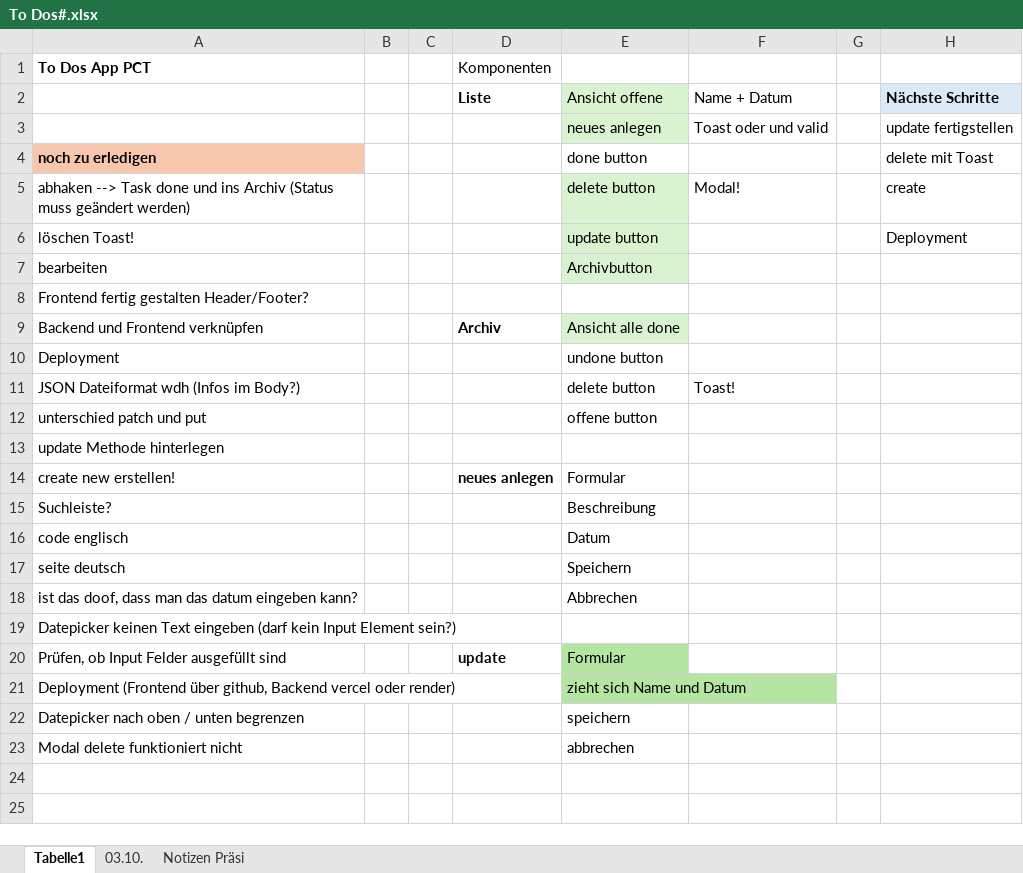
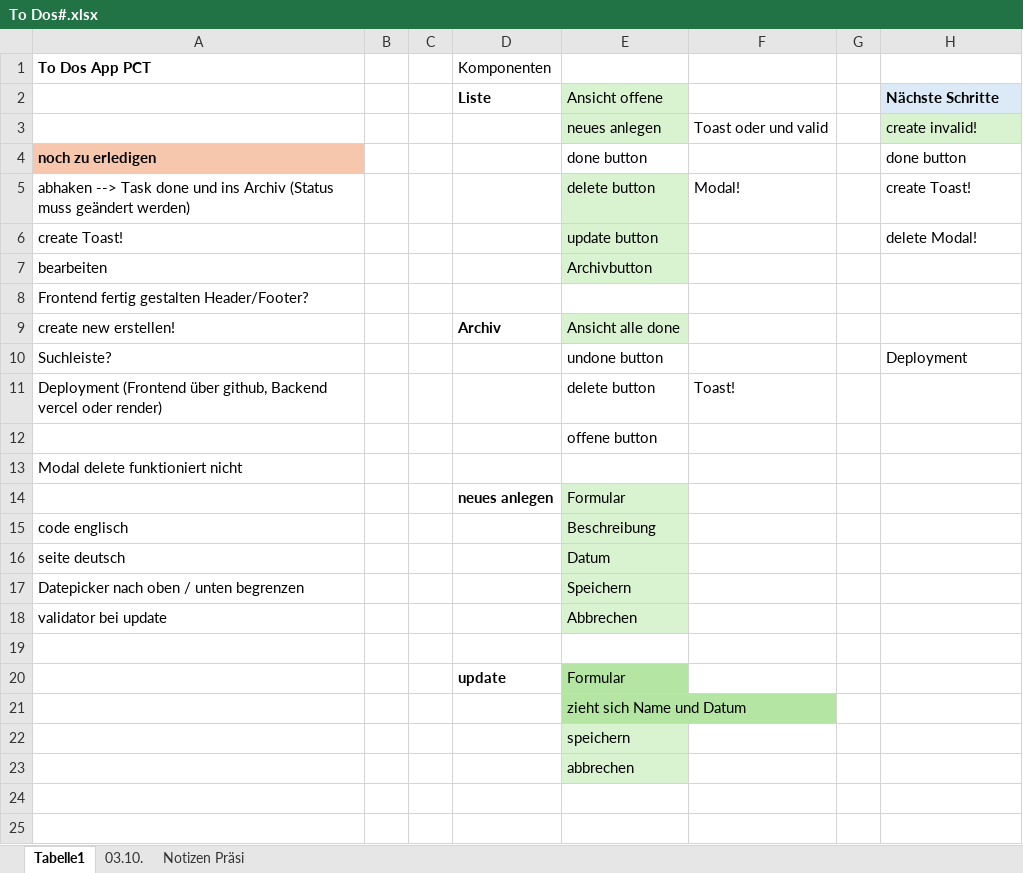
Before and after one commit to nadjastauber/PCT, an Excel workbook: To Dos#.xlsx, sheet Tabelle1, drawn as a sheet; only a part is shown; values as stored, in another font and other column widths than the file's, no borders; removed rows and columns are numbered as before the commit, all else as after; the diff covers the shown part only; the diff names each change by its address in the sheet, - before the commit and + after, or states it on an @@ line.

Commit message:
Validator in Create-K. gesetzt

```diff
--- a/To Dos#.xlsx (sheet Tabelle1)
+++ b/To Dos#.xlsx (sheet Tabelle1)
-F2: Name + Datum
+F2: (empty)
-H3: update fertigstellen
+H3: create invalid!
-H3 fill: none
+H3 fill: #D9F2D0
-H4: delete mit Toast
+H4: done button
-H5: create
+H5: create Toast!
-row 6: löschen Toast! |  |  |  | update button |  |  | Deployment
+row 6: create Toast! |  |  |  | update button |  |  | delete Modal!
-A9 (To Dos App PCT): Backend und Frontend verknüpfen
+A9 (To Dos App PCT): create new erstellen!
-row 10: Deployment |  |  |  | undone button
+row 10: Suchleiste? |  |  |  | undone button |  |  | Deployment
-A11 (To Dos App PCT): JSON Dateiformat wdh (Infos im Body?)
+A11 (To Dos App PCT): Deployment (Frontend über github, Backend vercel oder render)
-A12 (To Dos App PCT): unterschied patch und put
+A12 (To Dos App PCT): (empty)
-A13 (To Dos App PCT): update Methode hinterlegen
+A13 (To Dos App PCT): Modal delete funktioniert nicht
-A14 (To Dos App PCT): create new erstellen!
+A14 (To Dos App PCT): (empty)
-E14 fill: none
+E14 fill: #D9F2D0
-row 15: Suchleiste? |  |  |  | Beschreibung
-E15: Datum
+E15: Beschreibung
-E15:E16 fill: none
+E15:E16 fill: #D9F2D0
-E16: Speichern
+E16: Datum
-row 18: ist das doof, dass man das datum eingeben kann? |  |  |  | Abbrechen
-row 19: Datepicker keinen Text eingeben (darf kein Input Element sein?)
-row 20: Prüfen, ob Input Felder ausgefüllt sind |  |  | update | Formular
-row 21: Deployment (Frontend über github, Backend vercel oder render) |  |  |  | zieht sich Name und Datum
-E17: speichern
+E17: Speichern
-E17 fill: none
+E17 fill: #D9F2D0
+row 18: validator bei update |  |  |  | Abbrechen
-row 19: Modal delete funktioniert nicht |  |  |  | abbrechen
+row 19: (empty)
+row 20:  |  |  | update | Formular
+row 21:  |  |  |  | zieht sich Name und Datum
+row 22:  |  |  |  | speichern
+row 23:  |  |  |  | abbrechen
```
Also changed, not shown: 3 added rows elsewhere in this sheet, sheet Notizen Präsi, 2 other files.
